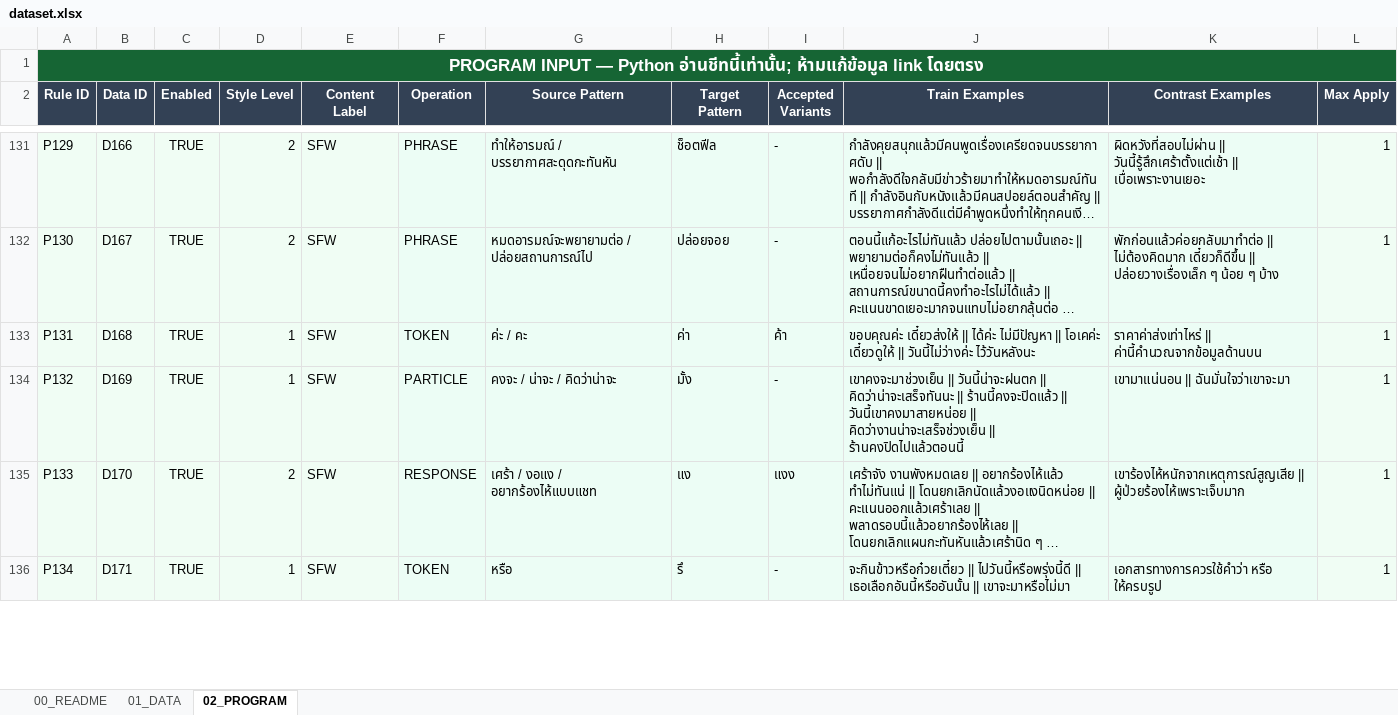
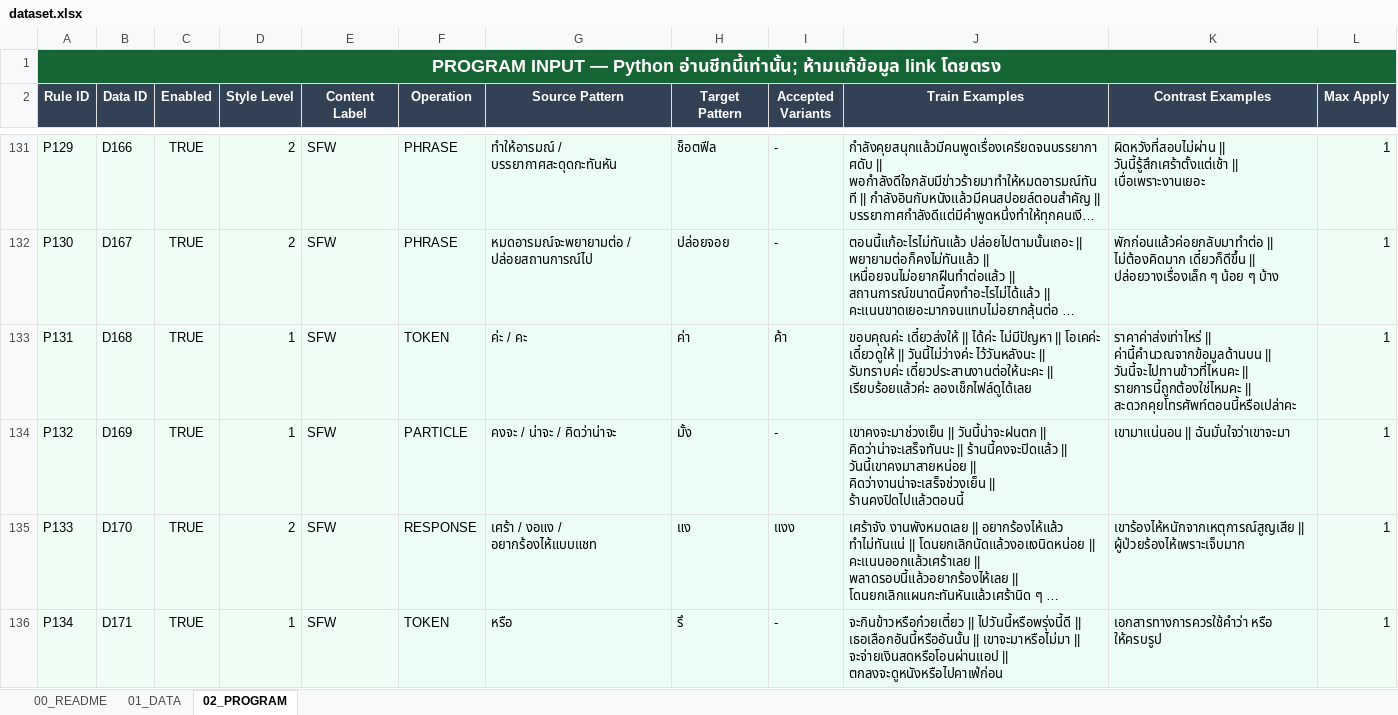
Before and after one commit to Telnwza/Z-ba-malAI, an Excel workbook: data/dataset.xlsx, sheet 02_PROGRAM, drawn as a sheet; only a part is shown, gaps mark what is left out; long unchanged cells end in …; values as stored, in another font and other column widths than the file's, no borders; table styles not drawn; the diff covers the shown part only; the diff names each change by its address in the sheet, - before the commit and + after, or states it on an @@ line.

```diff
--- a/data/dataset.xlsx (sheet 02_PROGRAM)
+++ b/data/dataset.xlsx (sheet 02_PROGRAM)
@@ A1 text size: larger @@
-B1:L1 fill: none
+B1:L1 fill: #166534
-J133 (Train Examples): …วันนี้ไม่ว่างค่ะ ไว้วันหลังนะ
+J133 (Train Examples): …วันนี้ไม่ว่างค่ะ ไว้วันหลังนะ || รับทราบค่ะ เดี๋ยวประสานงานต่อให้นะคะ || เรียบร้อยแล้วค่ะ ลองเช็กไฟล์ดูได้เลย
-K133 (Contrast Examples): …|| ค่านี้คำนวณจากข้อมูลด้านบน
+K133 (Contrast Examples): …|| ค่านี้คำนวณจากข้อมูลด้านบน || วันนี้จะไปทานข้าวที่ไหนคะ || รายการนี้ถูกต้องใช่ไหมคะ || สะดวกคุยโทรศัพท์ตอนนี้หรือเปล่าคะ
-J136 (Train Examples): …|| เขาจะมาหรือไม่มา
+J136 (Train Examples): …|| เขาจะมาหรือไม่มา || จะจ่ายเงินสดหรือโอนผ่านแอป || ตกลงจะดูหนังหรือไปคาเฟ่ก่อน
```
Also changed, not shown: 51 added rows, 1 removed row, 459 edited cells and cell formats elsewhere in this sheet, sheet 01_DATA, sheet 00_README, formulas that keep their value, 8 other files.
